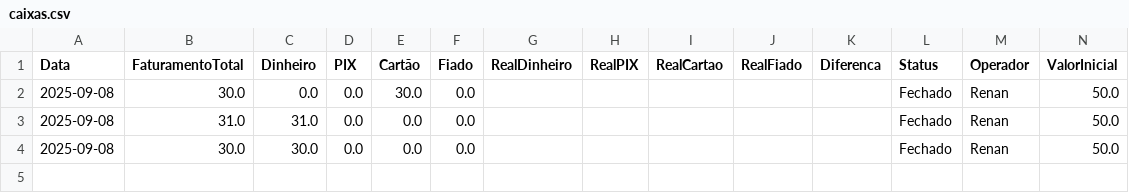
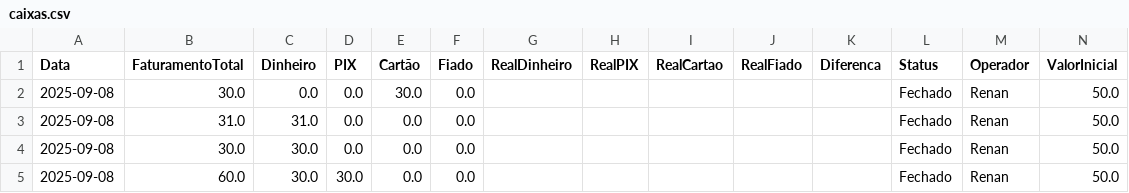
Before and after one commit to ribeiromendes5014-design/minha-loja, a CSV file: caixas.csv, drawn as a sheet; the diff names each change by its address in the sheet, - before the commit and + after, or states it on an @@ line.

Commit message:
Fechamento de caixa 2025-09-08

```diff
--- a/caixas.csv
+++ b/caixas.csv
+row 5: 2025-09-08 | 60.0 | 30.0 | 30.0 | 0.0 | 0.0 |  |  |  |  |  | Fechado | Renan | 50.0
```
